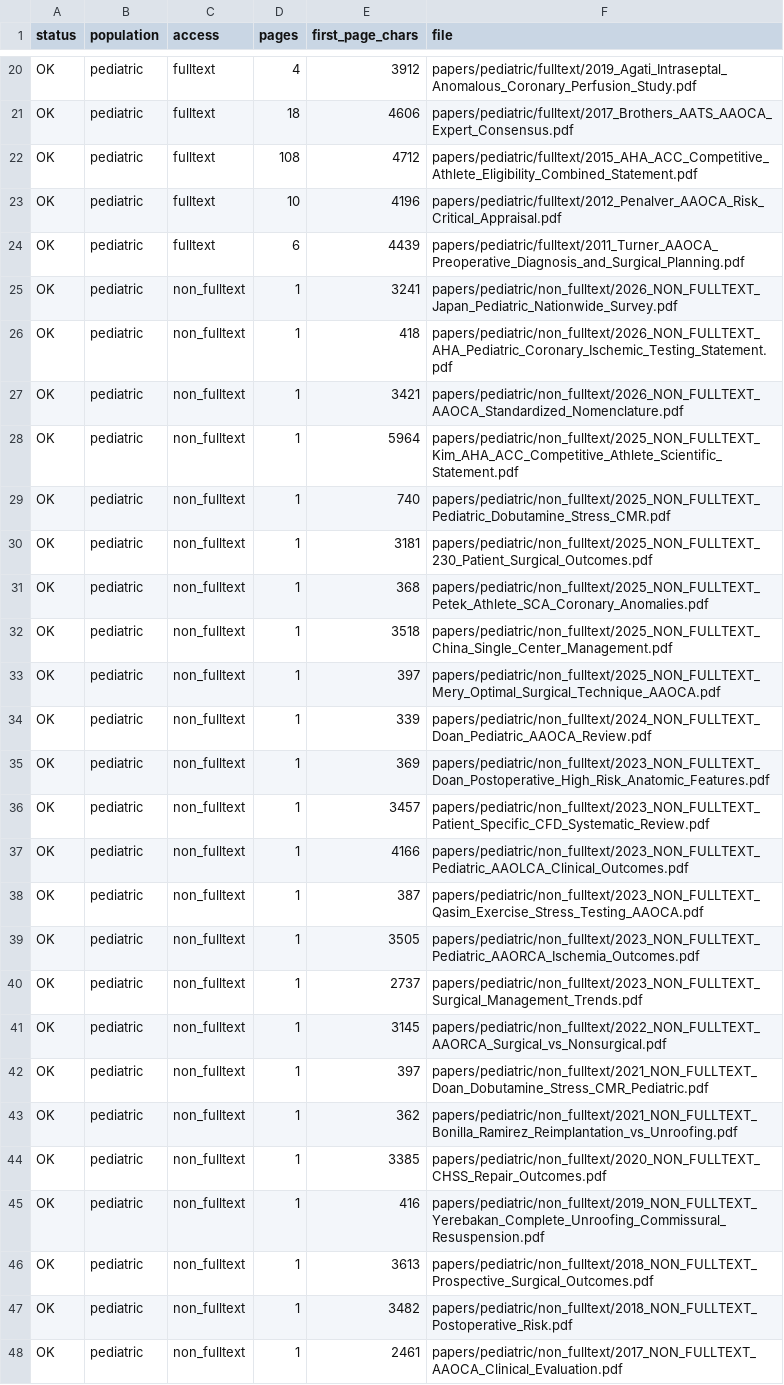
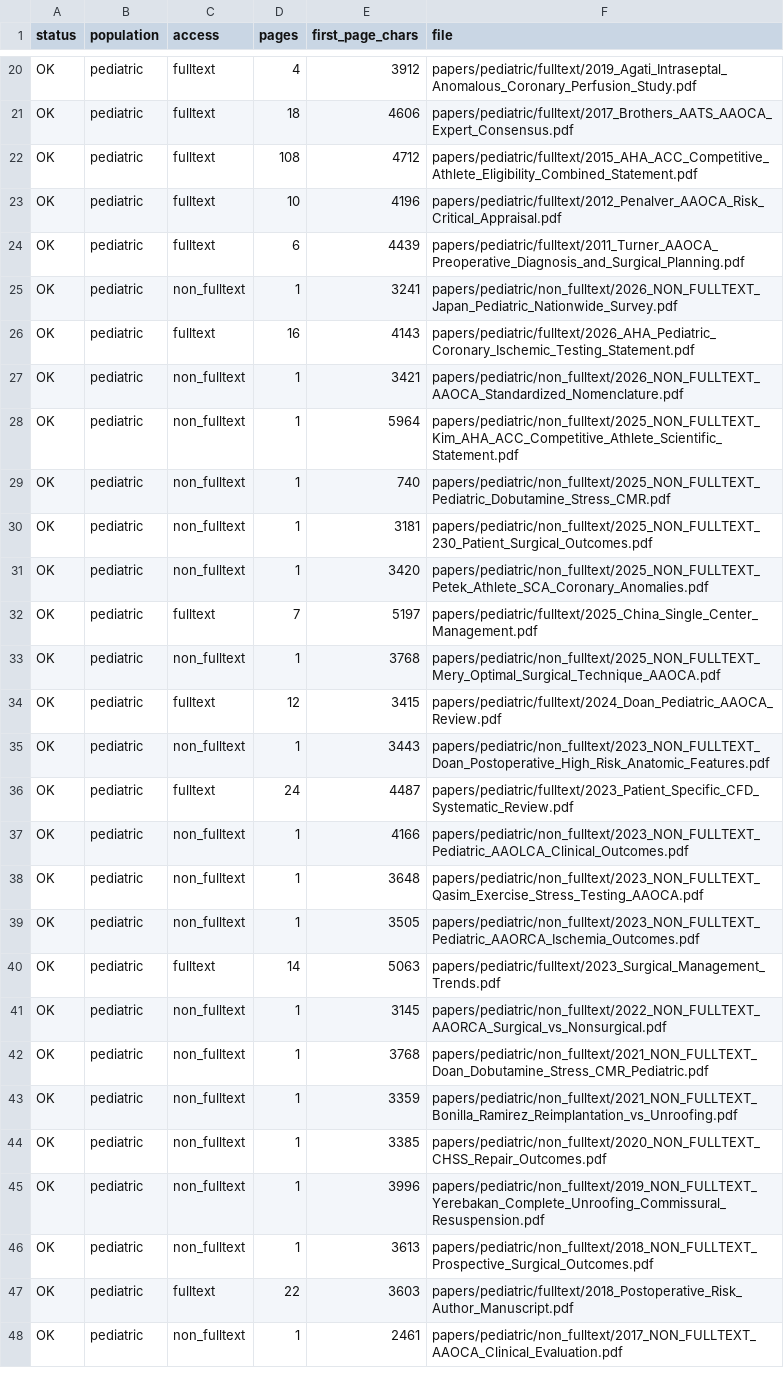
Before and after one commit to aihip/AAOCA-Research-Library, a TSV file: index/pdf_integrity_check.tsv, drawn as a sheet; only a part is shown, gaps mark what is left out; the diff covers the shown part only.

```diff
--- a/index/pdf_integrity_check.tsv
+++ b/index/pdf_integrity_check.tsv
@@ -25,3 +25,3 @@ OK	pediatric	fulltext	6	4439	papers/pediatric/fulltext/2011_Turner_AAOCA_Preoper
 OK	pediatric	non_fulltext	1	3241	papers/pediatric/non_fulltext/2026_NON_FULLTEXT_Japan_Pediatric_Nationwide_Survey.pdf
-OK	pediatric	non_fulltext	1	418	papers/pediatric/non_fulltext/2026_NON_FULLTEXT_AHA_Pediatric_Coronary_Ischemic_Testing_Statement.pdf
+OK	pediatric	fulltext	16	4143	papers/pediatric/fulltext/2026_AHA_Pediatric_Coronary_Ischemic_Testing_Statement.pdf
 OK	pediatric	non_fulltext	1	3421	papers/pediatric/non_fulltext/2026_NON_FULLTEXT_AAOCA_Standardized_Nomenclature.pdf
@@ -30,19 +30,19 @@ OK	pediatric	non_fulltext	1	740	papers/pediatric/non_fulltext/2025_NON_FULLTEXT_
 OK	pediatric	non_fulltext	1	3181	papers/pediatric/non_fulltext/2025_NON_FULLTEXT_230_Patient_Surgical_Outcomes.pdf
-OK	pediatric	non_fulltext	1	368	papers/pediatric/non_fulltext/2025_NON_FULLTEXT_Petek_Athlete_SCA_Coronary_Anomalies.pdf
-OK	pediatric	non_fulltext	1	3518	papers/pediatric/non_fulltext/2025_NON_FULLTEXT_China_Single_Center_Management.pdf
-OK	pediatric	non_fulltext	1	397	papers/pediatric/non_fulltext/2025_NON_FULLTEXT_Mery_Optimal_Surgical_Technique_AAOCA.pdf
-OK	pediatric	non_fulltext	1	339	papers/pediatric/non_fulltext/2024_NON_FULLTEXT_Doan_Pediatric_AAOCA_Review.pdf
-OK	pediatric	non_fulltext	1	369	papers/pediatric/non_fulltext/2023_NON_FULLTEXT_Doan_Postoperative_High_Risk_Anatomic_Features.pdf
-OK	pediatric	non_fulltext	1	3457	papers/pediatric/non_fulltext/2023_NON_FULLTEXT_Patient_Specific_CFD_Systematic_Review.pdf
+OK	pediatric	non_fulltext	1	3420	papers/pediatric/non_fulltext/2025_NON_FULLTEXT_Petek_Athlete_SCA_Coronary_Anomalies.pdf
+OK	pediatric	fulltext	7	5197	papers/pediatric/fulltext/2025_China_Single_Center_Management.pdf
+OK	pediatric	non_fulltext	1	3768	papers/pediatric/non_fulltext/2025_NON_FULLTEXT_Mery_Optimal_Surgical_Technique_AAOCA.pdf
+OK	pediatric	fulltext	12	3415	papers/pediatric/fulltext/2024_Doan_Pediatric_AAOCA_Review.pdf
+OK	pediatric	non_fulltext	1	3443	papers/pediatric/non_fulltext/2023_NON_FULLTEXT_Doan_Postoperative_High_Risk_Anatomic_Features.pdf
+OK	pediatric	fulltext	24	4487	papers/pediatric/fulltext/2023_Patient_Specific_CFD_Systematic_Review.pdf
 OK	pediatric	non_fulltext	1	4166	papers/pediatric/non_fulltext/2023_NON_FULLTEXT_Pediatric_AAOLCA_Clinical_Outcomes.pdf
-OK	pediatric	non_fulltext	1	387	papers/pediatric/non_fulltext/2023_NON_FULLTEXT_Qasim_Exercise_Stress_Testing_AAOCA.pdf
+OK	pediatric	non_fulltext	1	3648	papers/pediatric/non_fulltext/2023_NON_FULLTEXT_Qasim_Exercise_Stress_Testing_AAOCA.pdf
 OK	pediatric	non_fulltext	1	3505	papers/pediatric/non_fulltext/2023_NON_FULLTEXT_Pediatric_AAORCA_Ischemia_Outcomes.pdf
-OK	pediatric	non_fulltext	1	2737	papers/pediatric/non_fulltext/2023_NON_FULLTEXT_Surgical_Management_Trends.pdf
+OK	pediatric	fulltext	14	5063	papers/pediatric/fulltext/2023_Surgical_Management_Trends.pdf
 OK	pediatric	non_fulltext	1	3145	papers/pediatric/non_fulltext/2022_NON_FULLTEXT_AAORCA_Surgical_vs_Nonsurgical.pdf
-OK	pediatric	non_fulltext	1	397	papers/pediatric/non_fulltext/2021_NON_FULLTEXT_Doan_Dobutamine_Stress_CMR_Pediatric.pdf
-OK	pediatric	non_fulltext	1	362	papers/pediatric/non_fulltext/2021_NON_FULLTEXT_Bonilla_Ramirez_Reimplantation_vs_Unroofing.pdf
+OK	pediatric	non_fulltext	1	3768	papers/pediatric/non_fulltext/2021_NON_FULLTEXT_Doan_Dobutamine_Stress_CMR_Pediatric.pdf
+OK	pediatric	non_fulltext	1	3359	papers/pediatric/non_fulltext/2021_NON_FULLTEXT_Bonilla_Ramirez_Reimplantation_vs_Unroofing.pdf
 OK	pediatric	non_fulltext	1	3385	papers/pediatric/non_fulltext/2020_NON_FULLTEXT_CHSS_Repair_Outcomes.pdf
-OK	pediatric	non_fulltext	1	416	papers/pediatric/non_fulltext/2019_NON_FULLTEXT_Yerebakan_Complete_Unroofing_Commissural_Resuspension.pdf
+OK	pediatric	non_fulltext	1	3996	papers/pediatric/non_fulltext/2019_NON_FULLTEXT_Yerebakan_Complete_Unroofing_Commissural_Resuspension.pdf
 OK	pediatric	non_fulltext	1	3613	papers/pediatric/non_fulltext/2018_NON_FULLTEXT_Prospective_Surgical_Outcomes.pdf
-OK	pediatric	non_fulltext	1	3482	papers/pediatric/non_fulltext/2018_NON_FULLTEXT_Postoperative_Risk.pdf
+OK	pediatric	fulltext	22	3603	papers/pediatric/fulltext/2018_Postoperative_Risk_Author_Manuscript.pdf
 OK	pediatric	non_fulltext	1	2461	papers/pediatric/non_fulltext/2017_NON_FULLTEXT_AAOCA_Clinical_Evaluation.pdf
```
Also changed, not shown: 27 edited cells elsewhere in this file, index/bibliography_and_access_status.csv, 34 other files.
